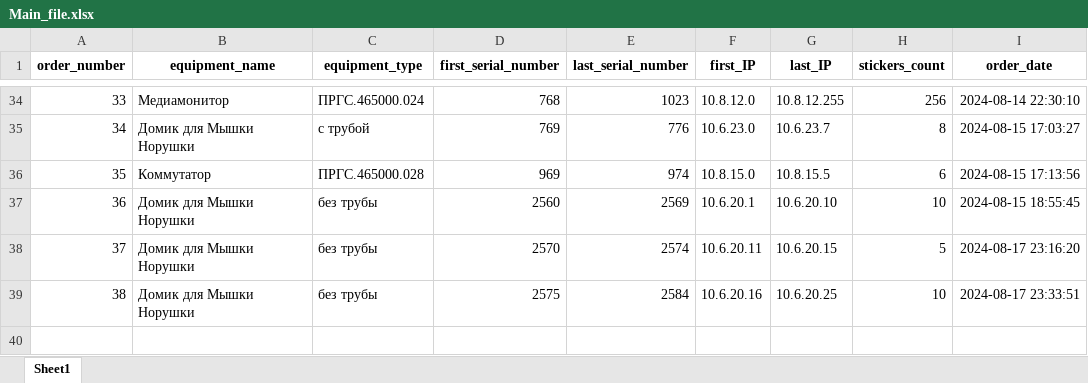
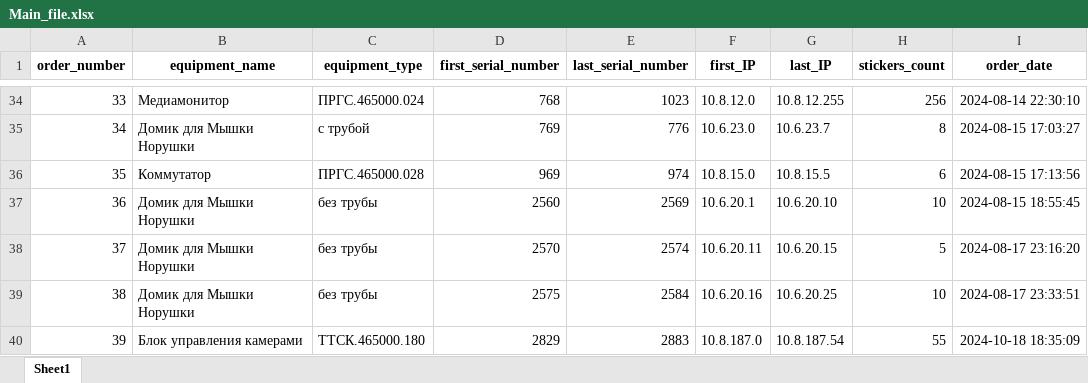
Before and after one commit to OlMotova/first_public_project, an Excel workbook: IP_calculation_Pro/Main_file.xlsx, sheet Sheet1, drawn as a sheet; only a part is shown, gaps mark what is left out; values as stored, in another font and other column widths than the file's, no borders; the diff names each change by its address in the sheet, - before the commit and + after, or states it on an @@ line.

```diff
--- a/IP_calculation_Pro/Main_file.xlsx (sheet Sheet1)
+++ b/IP_calculation_Pro/Main_file.xlsx (sheet Sheet1)
+row 40: 39 | Блок управления камерами | ТТСК.465000.180 | 2829 | 2883 | 10.8.187.0 | 10.8.187.54 | 55 | 2024-10-18 18:35:09
```
Also changed, not shown: 2 other files.
